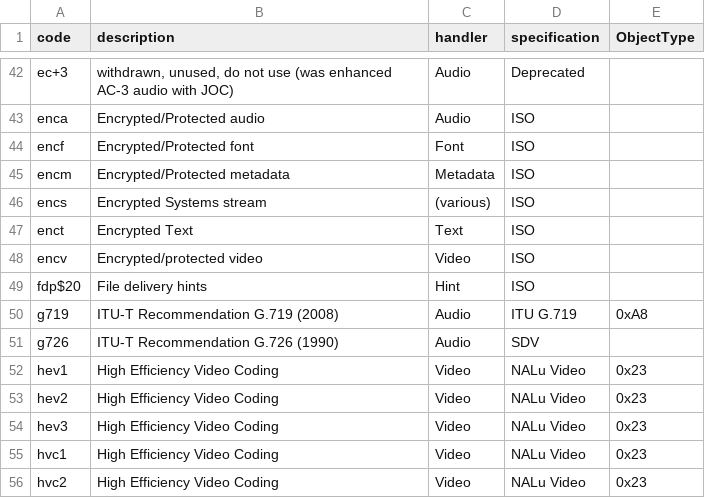
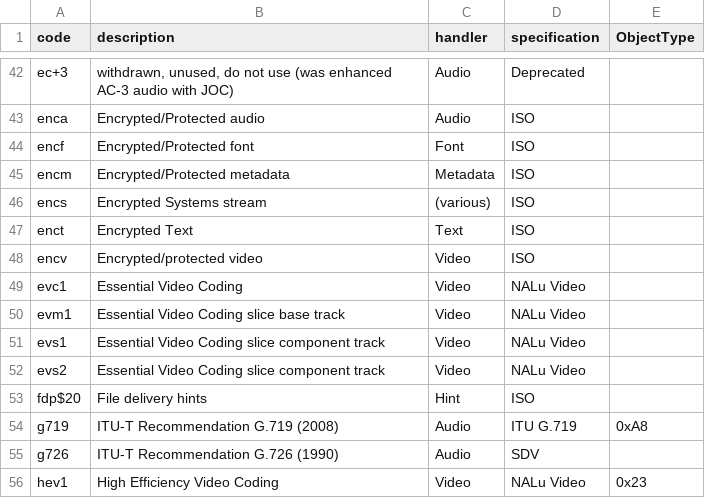
Before and after one commit to mp4ra/mp4ra.github.io, a CSV file: CSV/sample-entries.csv, drawn as a sheet; only a part is shown, gaps mark what is left out; the shorter side is filled out with more unchanged rows; the diff names each change by its address in the sheet, - before the commit and + after, or states it on an @@ line.

Commit message:
Update sample-entries.csv

```diff
--- a/CSV/sample-entries.csv
+++ b/CSV/sample-entries.csv
+row 49: evc1 | Essential Video Coding | Video | NALu Video
+row 50: evm1 | Essential Video Coding slice base track | Video | NALu Video
+row 51: evs1 | Essential Video Coding slice component track | Video | NALu Video
+row 52: evs2 | Essential Video Coding slice component track | Video | NALu Video
```
